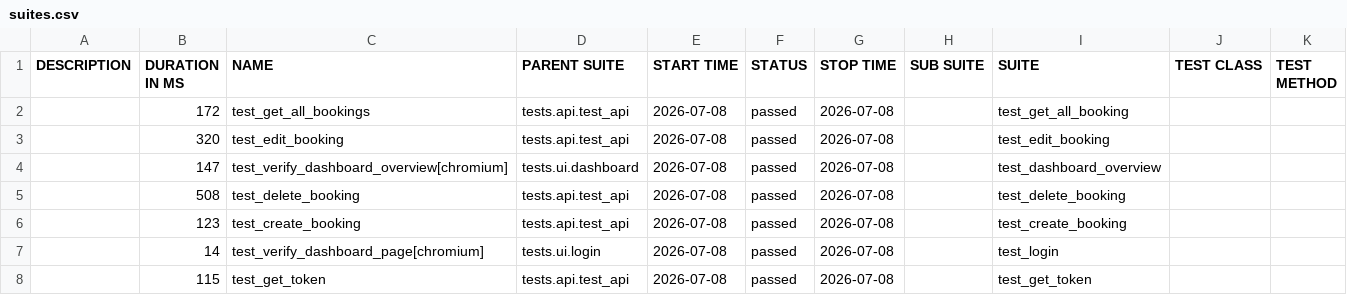
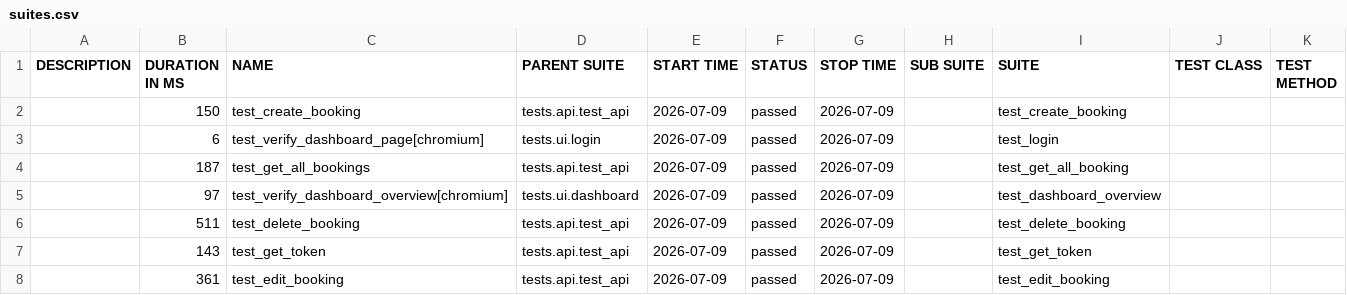
Before and after one commit to LuisVu99/Demo_for_CI_CD, a CSV file: data/suites.csv, drawn as a sheet.

```diff
--- a/data/suites.csv
+++ b/data/suites.csv
@@ -1,8 +1,8 @@
 "DESCRIPTION","DURATION IN MS","NAME","PARENT SUITE","START TIME","STATUS","STOP TIME","SUB SUITE","SUITE","TEST CLASS","TEST METHOD"
-"","172","test_get_all_bookings","tests.api.test_api","2026-07-08","passed","2026-07-08","","test_get_all_booking","",""
-"","320","test_edit_booking","tests.api.test_api","2026-07-08","passed","2026-07-08","","test_edit_booking","",""
-"","147","test_verify_dashboard_overview[chromium]","tests.ui.dashboard","2026-07-08","passed","2026-07-08","","test_dashboard_overview","",""
-"","508","test_delete_booking","tests.api.test_api","2026-07-08","passed","2026-07-08","","test_delete_booking","",""
-"","123","test_create_booking","tests.api.test_api","2026-07-08","passed","2026-07-08","","test_create_booking","",""
-"","14","test_verify_dashboard_page[chromium]","tests.ui.login","2026-07-08","passed","2026-07-08","","test_login","",""
-"","115","test_get_token","tests.api.test_api","2026-07-08","passed","2026-07-08","","test_get_token","",""
+"","150","test_create_booking","tests.api.test_api","2026-07-09","passed","2026-07-09","","test_create_booking","",""
+"","6","test_verify_dashboard_page[chromium]","tests.ui.login","2026-07-09","passed","2026-07-09","","test_login","",""
+"","187","test_get_all_bookings","tests.api.test_api","2026-07-09","passed","2026-07-09","","test_get_all_booking","",""
+"","97","test_verify_dashboard_overview[chromium]","tests.ui.dashboard","2026-07-09","passed","2026-07-09","","test_dashboard_overview","",""
+"","511","test_delete_booking","tests.api.test_api","2026-07-09","passed","2026-07-09","","test_delete_booking","",""
+"","143","test_get_token","tests.api.test_api","2026-07-09","passed","2026-07-09","","test_get_token","",""
+"","361","test_edit_booking","tests.api.test_api","2026-07-09","passed","2026-07-09","","test_edit_booking","",""
```
Also changed, not shown: 45 other files.
